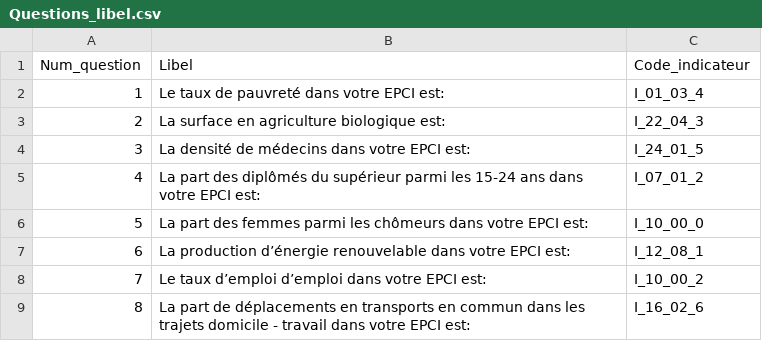
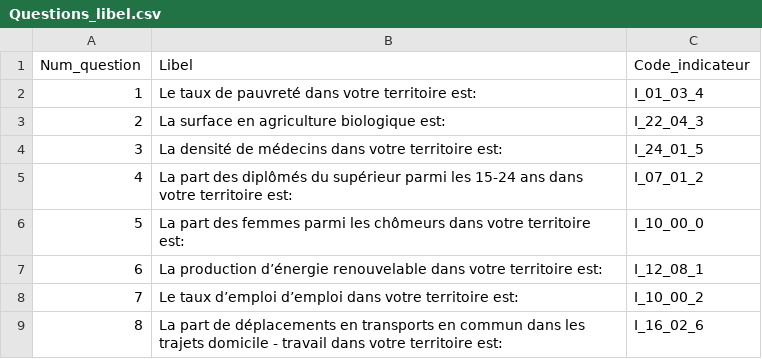
Before and after one commit to manderhalt/dreal_odd, a CSV file: data/Questions_libel.csv, drawn as a sheet.

Commit message:
AXEL -UPD- replaced EPCI

```diff
--- a/data/Questions_libel.csv
+++ b/data/Questions_libel.csv
@@ -1,9 +1,9 @@
 Num_question,Libel,Code_indicateur
-1,Le taux de pauvreté dans votre EPCI est:,I_01_03_4
+1,Le taux de pauvreté dans votre territoire est:,I_01_03_4
 2,La surface en agriculture biologique est:,I_22_04_3
-3,La densité de médecins dans votre EPCI est:,I_24_01_5
-4,La part des diplômés du supérieur parmi les 15-24 ans dans votre EPCI est:,I_07_01_2
-5,La part des femmes parmi les chômeurs dans votre EPCI est:,I_10_00_0
-6,La production d’énergie renouvelable dans votre EPCI est:,I_12_08_1
-7,Le taux d’emploi d’emploi dans votre EPCI est:,I_10_00_2
-8,La part de déplacements en transports en commun dans les trajets domicile - travail dans votre EPCI est:,I_16_02_6
+3,La densité de médecins dans votre territoire est:,I_24_01_5
+4,La part des diplômés du supérieur parmi les 15-24 ans dans votre territoire est:,I_07_01_2
+5,La part des femmes parmi les chômeurs dans votre territoire est:,I_10_00_0
+6,La production d’énergie renouvelable dans votre territoire est:,I_12_08_1
+7,Le taux d’emploi d’emploi dans votre territoire est:,I_10_00_2
+8,La part de déplacements en transports en commun dans les trajets domicile - travail dans votre territoire est:,I_16_02_6
```
Also changed, not shown: 2 other files.
